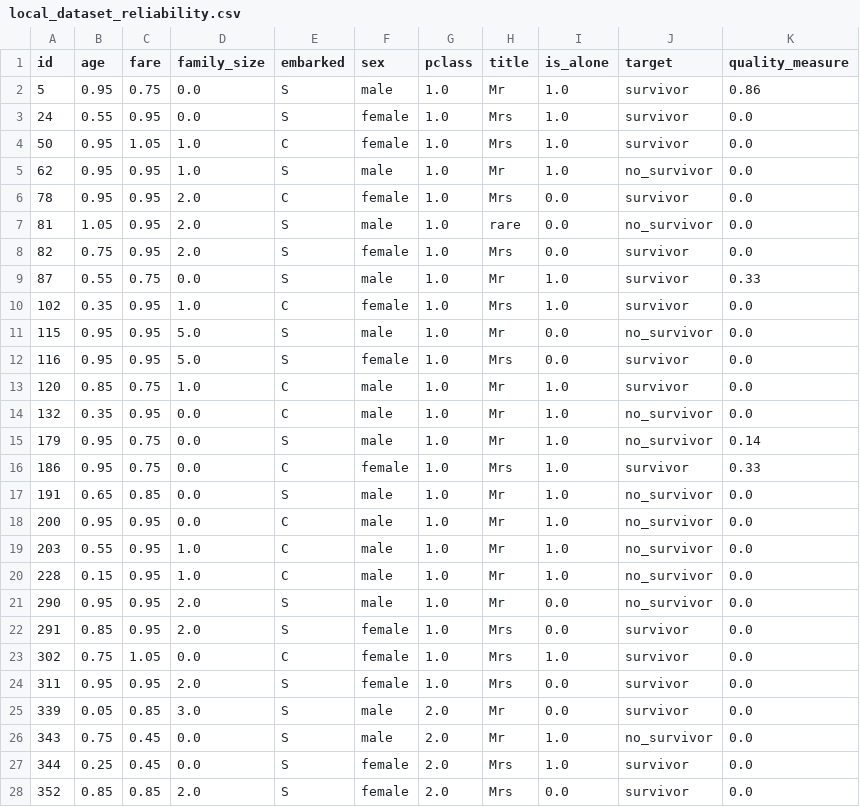
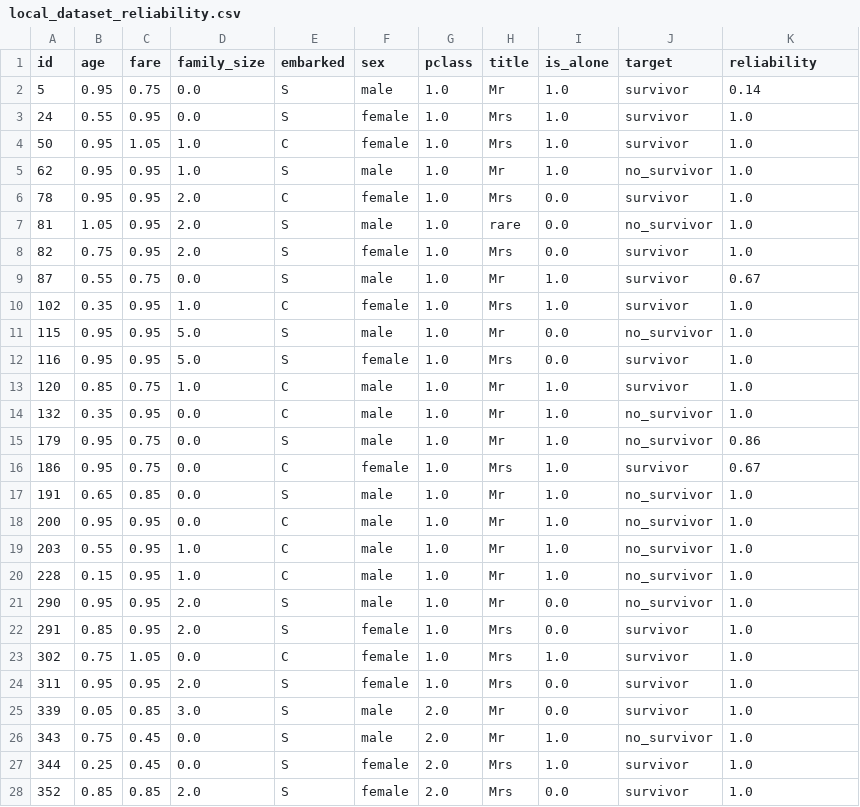
Before and after one commit to Telefonica/XAIoGraphs, a CSV file: examples/example_titanic_why/local_dataset_reliability.csv, drawn as a sheet; only a part is shown; the diff covers the shown part only.

Commit message:
[FIX/REFACTOR] Tefshap shap sample sorting plus other minor fixes, RELIABILITY/QUALITY_MEASURE refactor

```diff
--- a/examples/example_titanic_why/local_dataset_reliability.csv
+++ b/examples/example_titanic_why/local_dataset_reliability.csv
@@ -1,28 +1,28 @@
-id,age,fare,family_size,embarked,sex,pclass,title,is_alone,target,quality_measure
-5,0.95,0.75,0.0,S,male,1.0,Mr,1.0,survivor,0.86
-24,0.55,0.95,0.0,S,female,1.0,Mrs,1.0,survivor,0.0
-50,0.95,1.05,1.0,C,female,1.0,Mrs,1.0,survivor,0.0
-62,0.95,0.95,1.0,S,male,1.0,Mr,1.0,no_survivor,0.0
-78,0.95,0.95,2.0,C,female,1.0,Mrs,0.0,survivor,0.0
-81,1.05,0.95,2.0,S,male,1.0,rare,0.0,no_survivor,0.0
-82,0.75,0.95,2.0,S,female,1.0,Mrs,0.0,survivor,0.0
-87,0.55,0.75,0.0,S,male,1.0,Mr,1.0,survivor,0.33
-102,0.35,0.95,1.0,C,female,1.0,Mrs,1.0,survivor,0.0
-115,0.95,0.95,5.0,S,male,1.0,Mr,0.0,no_survivor,0.0
-116,0.95,0.95,5.0,S,female,1.0,Mrs,0.0,survivor,0.0
-120,0.85,0.75,1.0,C,male,1.0,Mr,1.0,survivor,0.0
-132,0.35,0.95,0.0,C,male,1.0,Mr,1.0,no_survivor,0.0
-179,0.95,0.75,0.0,S,male,1.0,Mr,1.0,no_survivor,0.14
-186,0.95,0.75,0.0,C,female,1.0,Mrs,1.0,survivor,0.33
-191,0.65,0.85,0.0,S,male,1.0,Mr,1.0,no_survivor,0.0
-200,0.95,0.95,0.0,C,male,1.0,Mr,1.0,no_survivor,0.0
-203,0.55,0.95,1.0,C,male,1.0,Mr,1.0,no_survivor,0.0
-228,0.15,0.95,1.0,C,male,1.0,Mr,1.0,no_survivor,0.0
-290,0.95,0.95,2.0,S,male,1.0,Mr,0.0,no_survivor,0.0
-291,0.85,0.95,2.0,S,female,1.0,Mrs,0.0,survivor,0.0
-302,0.75,1.05,0.0,C,female,1.0,Mrs,1.0,survivor,0.0
-311,0.95,0.95,2.0,S,female,1.0,Mrs,0.0,survivor,0.0
-339,0.05,0.85,3.0,S,male,2.0,Mr,0.0,survivor,0.0
-343,0.75,0.45,0.0,S,male,2.0,Mr,1.0,no_survivor,0.0
-344,0.25,0.45,0.0,S,female,2.0,Mrs,1.0,survivor,0.0
-352,0.85,0.85,2.0,S,female,2.0,Mrs,0.0,survivor,0.0
+id,age,fare,family_size,embarked,sex,pclass,title,is_alone,target,reliability
+5,0.95,0.75,0.0,S,male,1.0,Mr,1.0,survivor,0.14
+24,0.55,0.95,0.0,S,female,1.0,Mrs,1.0,survivor,1.0
+50,0.95,1.05,1.0,C,female,1.0,Mrs,1.0,survivor,1.0
+62,0.95,0.95,1.0,S,male,1.0,Mr,1.0,no_survivor,1.0
+78,0.95,0.95,2.0,C,female,1.0,Mrs,0.0,survivor,1.0
+81,1.05,0.95,2.0,S,male,1.0,rare,0.0,no_survivor,1.0
+82,0.75,0.95,2.0,S,female,1.0,Mrs,0.0,survivor,1.0
+87,0.55,0.75,0.0,S,male,1.0,Mr,1.0,survivor,0.67
+102,0.35,0.95,1.0,C,female,1.0,Mrs,1.0,survivor,1.0
+115,0.95,0.95,5.0,S,male,1.0,Mr,0.0,no_survivor,1.0
+116,0.95,0.95,5.0,S,female,1.0,Mrs,0.0,survivor,1.0
+120,0.85,0.75,1.0,C,male,1.0,Mr,1.0,survivor,1.0
+132,0.35,0.95,0.0,C,male,1.0,Mr,1.0,no_survivor,1.0
+179,0.95,0.75,0.0,S,male,1.0,Mr,1.0,no_survivor,0.86
+186,0.95,0.75,0.0,C,female,1.0,Mrs,1.0,survivor,0.67
+191,0.65,0.85,0.0,S,male,1.0,Mr,1.0,no_survivor,1.0
+200,0.95,0.95,0.0,C,male,1.0,Mr,1.0,no_survivor,1.0
+203,0.55,0.95,1.0,C,male,1.0,Mr,1.0,no_survivor,1.0
+228,0.15,0.95,1.0,C,male,1.0,Mr,1.0,no_survivor,1.0
+290,0.95,0.95,2.0,S,male,1.0,Mr,0.0,no_survivor,1.0
+291,0.85,0.95,2.0,S,female,1.0,Mrs,0.0,survivor,1.0
+302,0.75,1.05,0.0,C,female,1.0,Mrs,1.0,survivor,1.0
+311,0.95,0.95,2.0,S,female,1.0,Mrs,0.0,survivor,1.0
+339,0.05,0.85,3.0,S,male,2.0,Mr,0.0,survivor,1.0
+343,0.75,0.45,0.0,S,male,2.0,Mr,1.0,no_survivor,1.0
+344,0.25,0.45,0.0,S,female,2.0,Mrs,1.0,survivor,1.0
+352,0.85,0.85,2.0,S,female,2.0,Mrs,0.0,survivor,1.0
```
Also changed, not shown: 67 edited cells elsewhere in this file.
